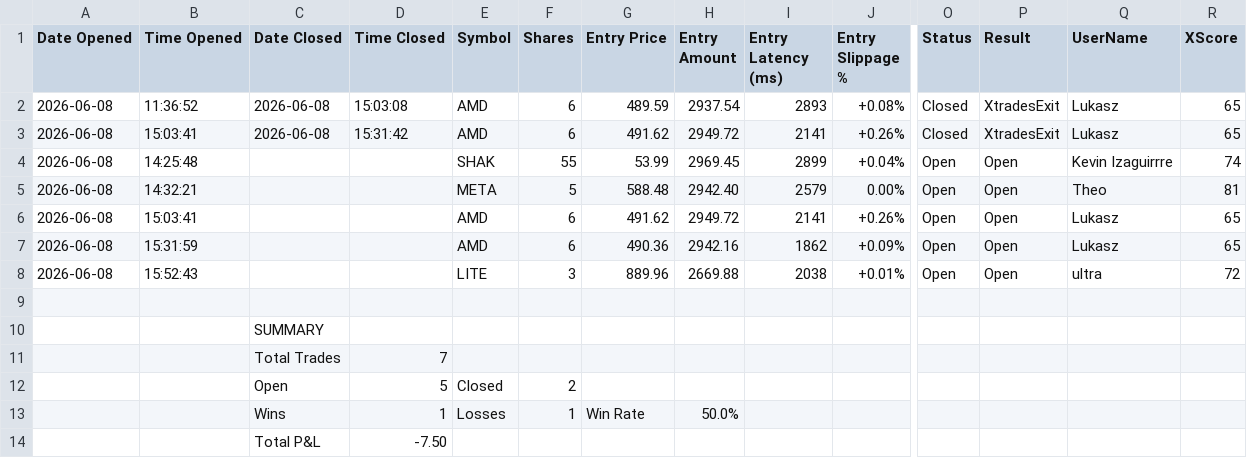
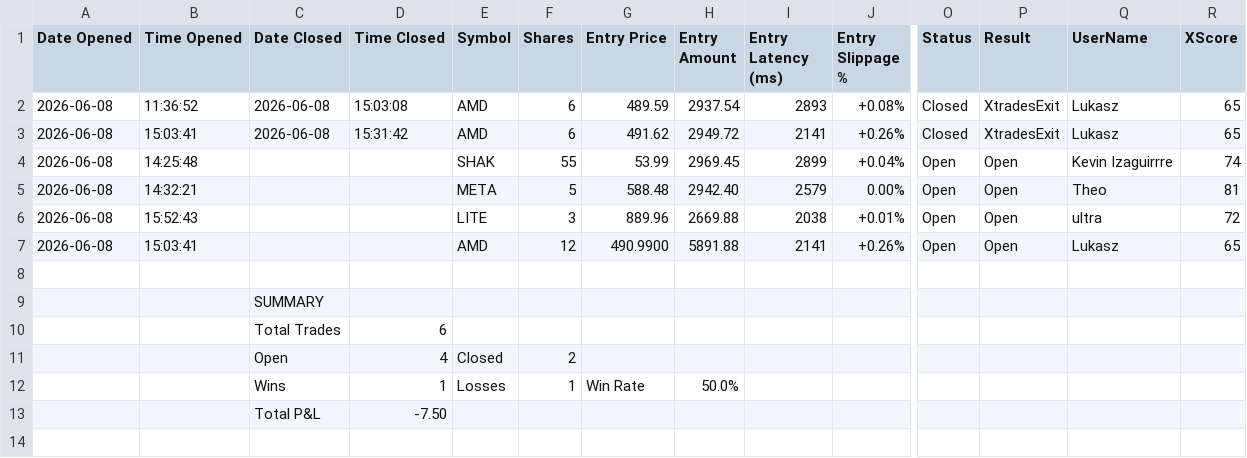
Before and after one commit to SimosProjects/Vela, a CSV file: trades/stocks_trades.csv, drawn as a sheet; only a part is shown, gaps mark what is left out; removed rows and columns are numbered as before the commit, all else as after; rows hold the shown columns only; the diff names each change by its address in the sheet, - before the commit and + after, or states it on an @@ line.

Commit message:
fixed ghost trade issue and resetup the db

```diff
--- a/trades/stocks_trades.csv
+++ b/trades/stocks_trades.csv
-row 6: 2026-06-08 | 15:03:41 |  |  | AMD | 6 | 491.62 | 2949.72 | 2141 | +0.26% | Open | Open | Lukasz | 65
-row 7: 2026-06-08 | 15:31:59 |  |  | AMD | 6 | 490.36 | 2942.16 | 1862 | +0.09% | Open | Open | Lukasz | 65
+row 7: 2026-06-08 | 15:03:41 |  |  | AMD | 12 | 490.9900 | 5891.88 | 2141 | +0.26% | Open | Open | Lukasz | 65
-D10 (Time Closed): 7
+D10 (Time Closed): 6
-D11 (Time Closed): 5
+D11 (Time Closed): 4
```
Also changed, not shown: trades/options_trades.csv, 9 other files.
